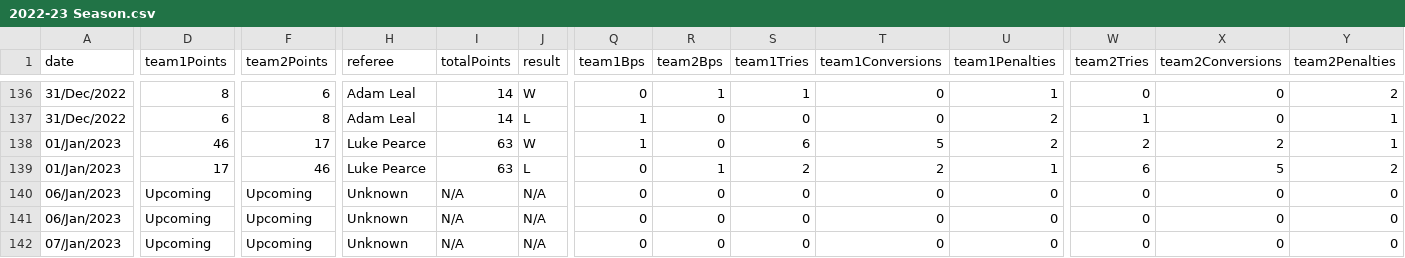
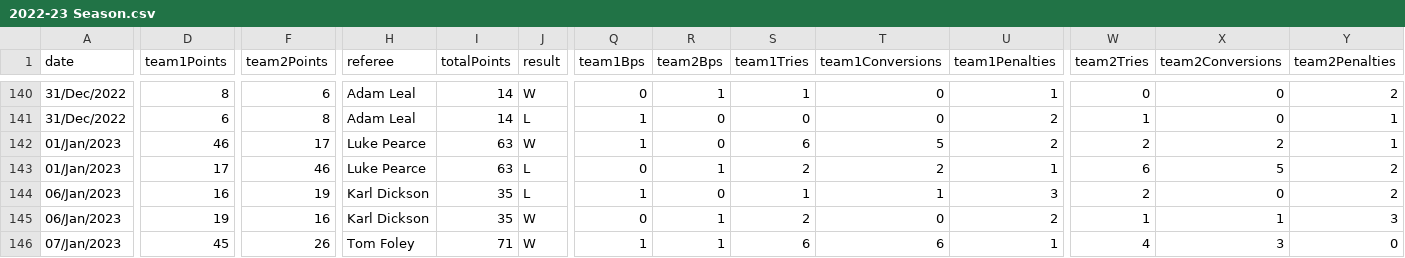
Before and after one commit to TheAlchemyIndex/rugby-premiership, a CSV file: srs/premiership/wikipedia/data/rawData/individualSeasons/2022-23 Season.csv, drawn as a sheet; only a part is shown, gaps mark what is left out; addresses are those after the commit; the diff covers the shown part only; the diff names each change by its address in the sheet, - before the commit and + after, or states it on an @@ line.

```diff
--- a/srs/premiership/wikipedia/data/rawData/individualSeasons/2022-23 Season.csv
+++ b/srs/premiership/wikipedia/data/rawData/individualSeasons/2022-23 Season.csv
-D144 (team1Points): Upcoming
+D144 (team1Points): 16
-F144 (team2Points): Upcoming
+F144 (team2Points): 19
-H144:H145 (referee): Unknown
+H144:H145 (referee): Karl Dickson
-I144:I145 (totalPoints): N/A
+I144:I145 (totalPoints): 35
-J144 (result): N/A
+J144 (result): L
-Q144 (team1Bps): 0
+Q144 (team1Bps): 1
-S144 (team1Tries): 0
+S144 (team1Tries): 1
-T144 (team1Conversions): 0
+T144 (team1Conversions): 1
-U144 (team1Penalties): 0
+U144 (team1Penalties): 3
-W144 (team2Tries): 0
+W144 (team2Tries): 2
-Y144 (team2Penalties): 0
+Y144 (team2Penalties): 2
-D145 (team1Points): Upcoming
+D145 (team1Points): 19
-F145 (team2Points): Upcoming
+F145 (team2Points): 16
-J145:J146 (result): N/A
+J145:J146 (result): W
-R145:R146 (team2Bps): 0
+R145:R146 (team2Bps): 1
-S145 (team1Tries): 0
+S145 (team1Tries): 2
-U145 (team1Penalties): 0
+U145 (team1Penalties): 2
-W145 (team2Tries): 0
+W145 (team2Tries): 1
-X145 (team2Conversions): 0
+X145 (team2Conversions): 1
-Y145 (team2Penalties): 0
+Y145 (team2Penalties): 3
-D146 (team1Points): Upcoming
+D146 (team1Points): 45
-F146 (team2Points): Upcoming
+F146 (team2Points): 26
-H146 (referee): Unknown
+H146 (referee): Tom Foley
-I146 (totalPoints): N/A
+I146 (totalPoints): 71
-Q146 (team1Bps): 0
+Q146 (team1Bps): 1
-S146 (team1Tries): 0
+S146 (team1Tries): 6
-T146 (team1Conversions): 0
+T146 (team1Conversions): 6
-U146 (team1Penalties): 0
+U146 (team1Penalties): 1
-W146 (team2Tries): 0
+W146 (team2Tries): 4
-X146 (team2Conversions): 0
+X146 (team2Conversions): 3
```
Also changed, not shown: 4 added rows and 42 edited cells elsewhere in this file, 16 other files.
